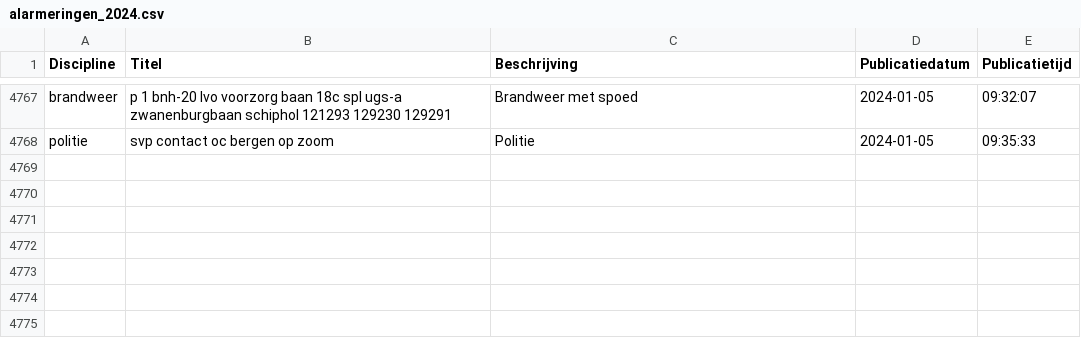
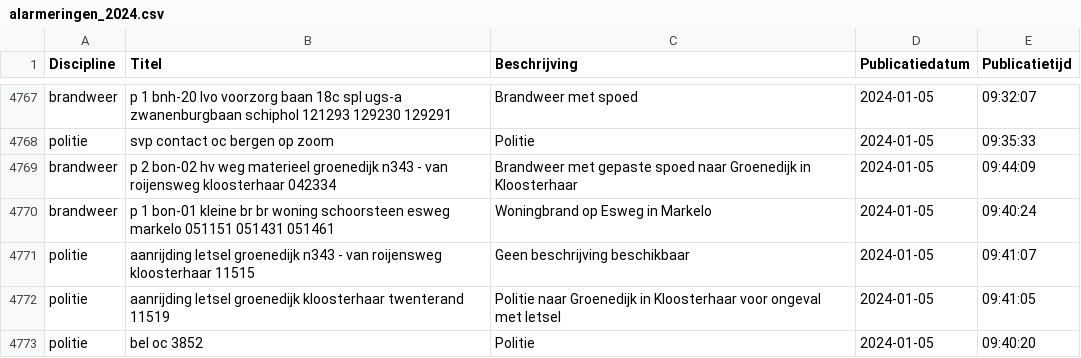
Before and after one commit to maartensiffels/inactief-p2000, a CSV file: data/alarmeringen_2024.csv, drawn as a sheet; only a part is shown, gaps mark what is left out; the diff names each change by its address in the sheet, - before the commit and + after, or states it on an @@ line.

```diff
--- a/data/alarmeringen_2024.csv
+++ b/data/alarmeringen_2024.csv
+row 4769: brandweer | p 2 bon-02 hv weg materieel groenedijk n343 - van roijensweg kloosterhaar 042334 | Brandweer met gepaste spoed naar Groenedijk in Kloosterhaar | 2024-01-05 | 09:44:09
+row 4770: brandweer | p 1 bon-01 kleine br br woning schoorsteen esweg markelo 051151 051431 051461 | Woningbrand op Esweg in Markelo | 2024-01-05 | 09:40:24
+row 4771: politie | aanrijding letsel groenedijk n343 - van roijensweg kloosterhaar 11515 | Geen beschrijving beschikbaar | 2024-01-05 | 09:41:07
+row 4772: politie | aanrijding letsel groenedijk kloosterhaar twenterand 11519 | Politie naar Groenedijk in Kloosterhaar voor ongeval met letsel | 2024-01-05 | 09:41:05
+row 4773: politie | bel oc 3852 | Politie | 2024-01-05 | 09:40:20
```
Also changed, not shown: 1 other file.
